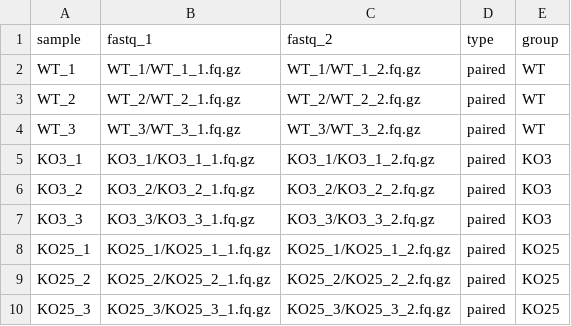
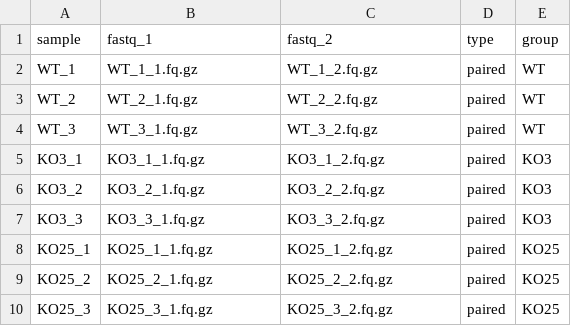
Before and after one commit to andresgordoortiz/murielle_saade_CRG_2026, a CSV file: samples/vast_raw.csv, drawn as a sheet.

Commit message:
Use flat cluster FASTQs and retain human VAST junctions

```diff
--- a/samples/vast_raw.csv
+++ b/samples/vast_raw.csv
@@ -1,10 +1,10 @@
 sample,fastq_1,fastq_2,type,group
-WT_1,WT_1/WT_1_1.fq.gz,WT_1/WT_1_2.fq.gz,paired,WT
-WT_2,WT_2/WT_2_1.fq.gz,WT_2/WT_2_2.fq.gz,paired,WT
-WT_3,WT_3/WT_3_1.fq.gz,WT_3/WT_3_2.fq.gz,paired,WT
-KO3_1,KO3_1/KO3_1_1.fq.gz,KO3_1/KO3_1_2.fq.gz,paired,KO3
-KO3_2,KO3_2/KO3_2_1.fq.gz,KO3_2/KO3_2_2.fq.gz,paired,KO3
-KO3_3,KO3_3/KO3_3_1.fq.gz,KO3_3/KO3_3_2.fq.gz,paired,KO3
-KO25_1,KO25_1/KO25_1_1.fq.gz,KO25_1/KO25_1_2.fq.gz,paired,KO25
-KO25_2,KO25_2/KO25_2_1.fq.gz,KO25_2/KO25_2_2.fq.gz,paired,KO25
-KO25_3,KO25_3/KO25_3_1.fq.gz,KO25_3/KO25_3_2.fq.gz,paired,KO25
+WT_1,WT_1_1.fq.gz,WT_1_2.fq.gz,paired,WT
+WT_2,WT_2_1.fq.gz,WT_2_2.fq.gz,paired,WT
+WT_3,WT_3_1.fq.gz,WT_3_2.fq.gz,paired,WT
+KO3_1,KO3_1_1.fq.gz,KO3_1_2.fq.gz,paired,KO3
+KO3_2,KO3_2_1.fq.gz,KO3_2_2.fq.gz,paired,KO3
+KO3_3,KO3_3_1.fq.gz,KO3_3_2.fq.gz,paired,KO3
+KO25_1,KO25_1_1.fq.gz,KO25_1_2.fq.gz,paired,KO25
+KO25_2,KO25_2_1.fq.gz,KO25_2_2.fq.gz,paired,KO25
+KO25_3,KO25_3_1.fq.gz,KO25_3_2.fq.gz,paired,KO25
```
Also changed, not shown: samples/rnaseq.csv, 14 other files.
